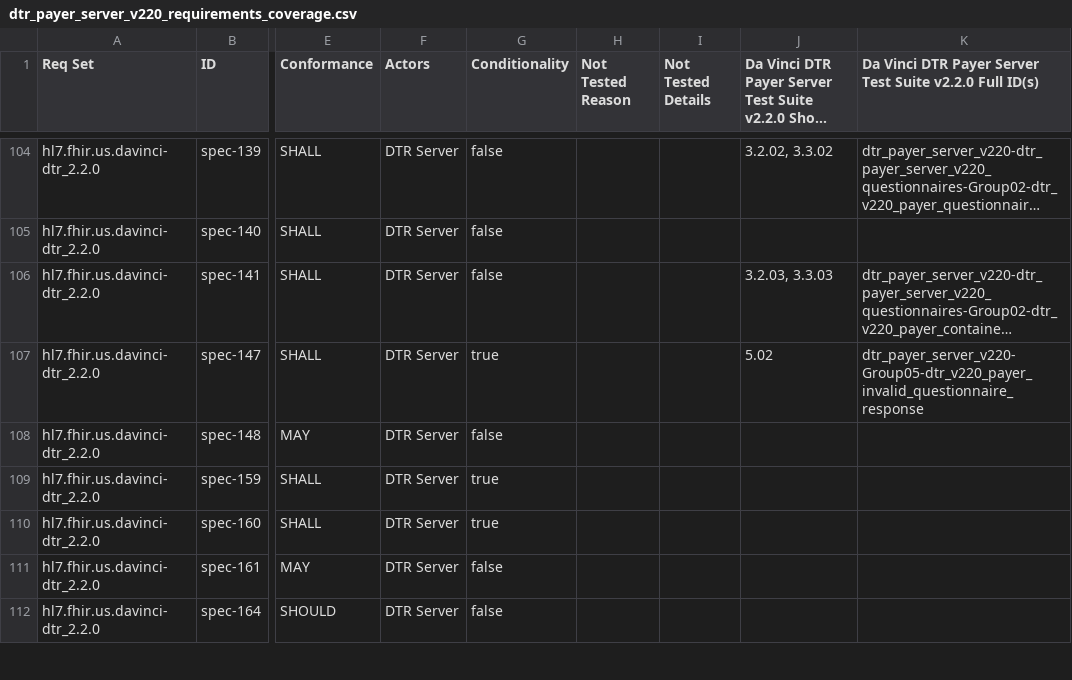
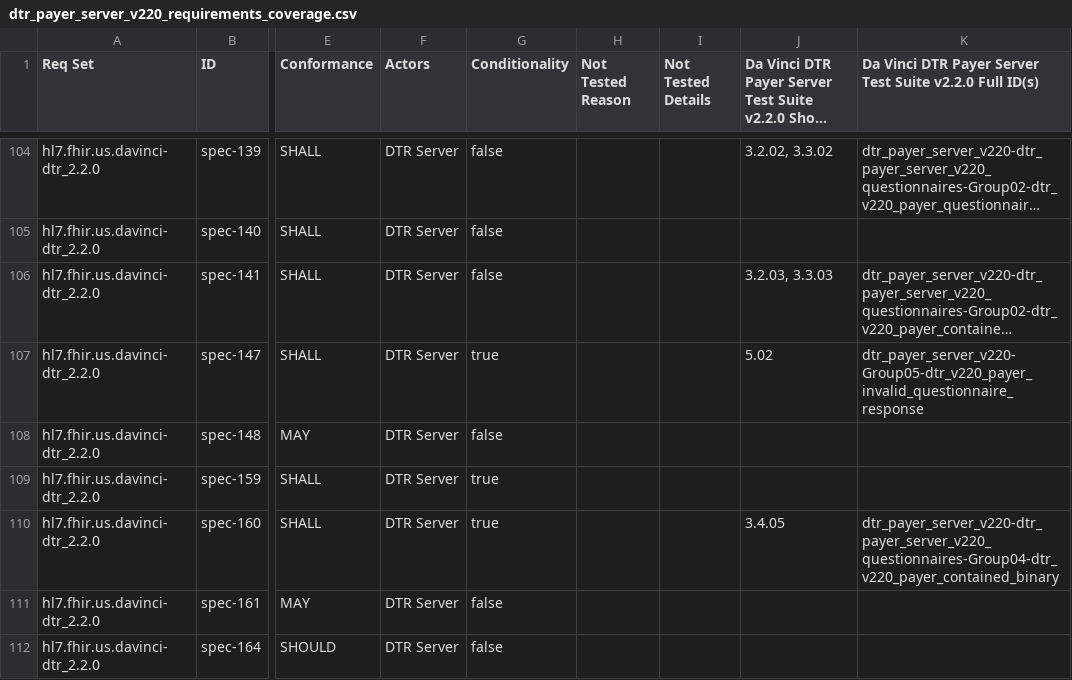
Before and after one commit to inferno-framework/davinci-dtr-test-kit, a CSV file: lib/davinci_dtr_test_kit/requirements/generated/dtr_payer_server_v220_requirements_coverage.csv, drawn as a sheet; only a part is shown, gaps mark what is left out; long unchanged cells end in …; the diff names each change by its address in the sheet, - before the commit and + after, or states it on an @@ line.

Commit message:
Add test for contained binaries (spec-160)

```diff
--- a/lib/davinci_dtr_test_kit/requirements/generated/dtr_payer_server_v220_requirements_coverage.csv
+++ b/lib/davinci_dtr_test_kit/requirements/generated/dtr_payer_server_v220_requirements_coverage.csv
-J110: (empty)
+J110: 3.4.05
-K110: (empty)
+K110: dtr_payer_server_v220-dtr_payer_server_v220_questionnaires-Group04-dtr_v220_payer_contained_binary
```
Also changed, not shown: 5 other files.
